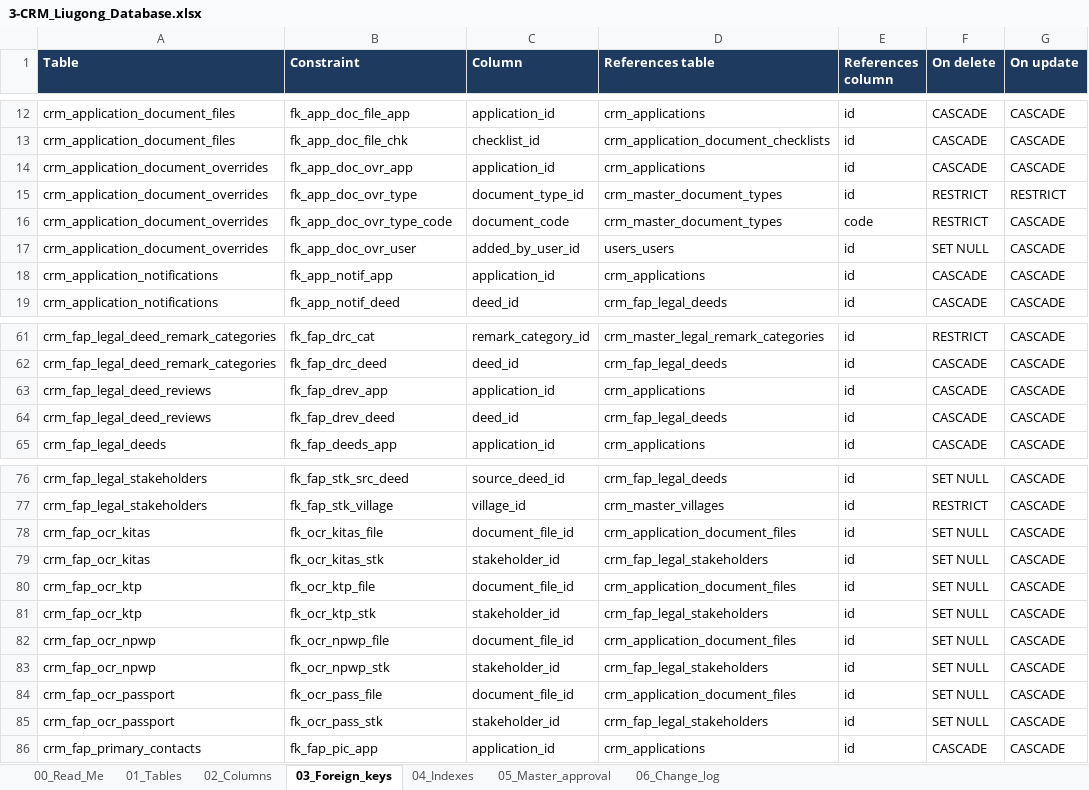
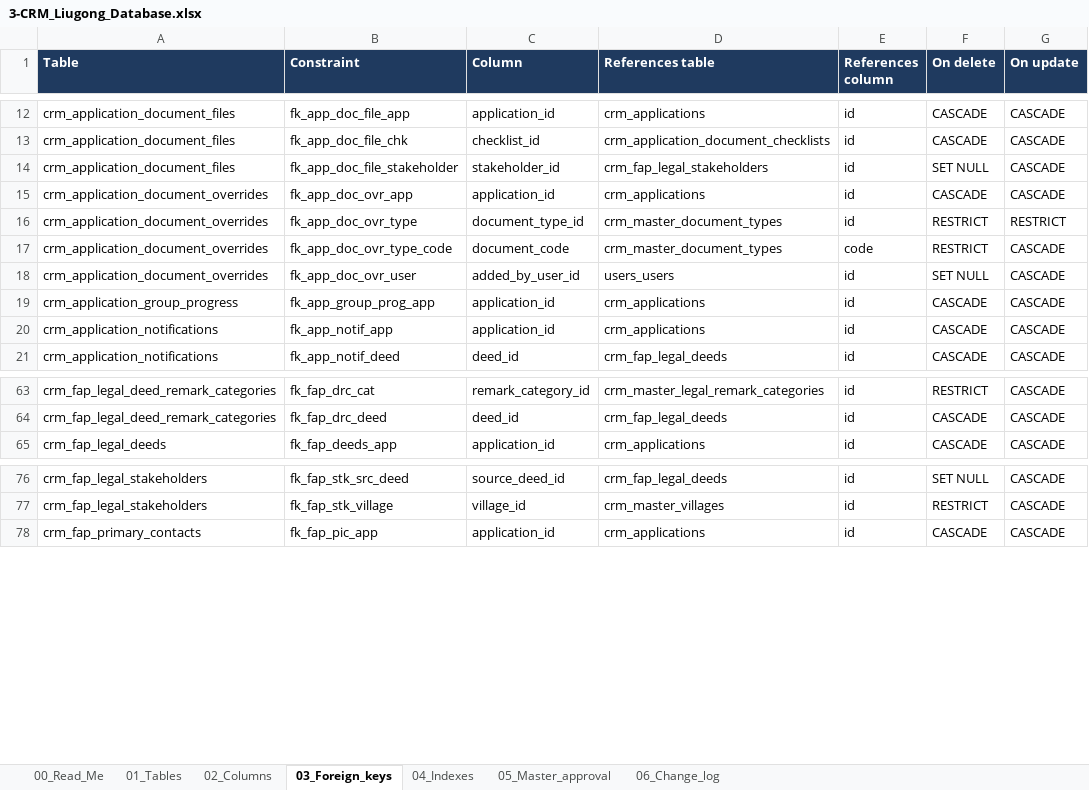
Before and after one commit to Bughopper14/Prototype, an Excel workbook: apps/backend/db/3-CRM_Liugong_Database.xlsx, sheet 03_Foreign_keys, drawn as a sheet; only a part is shown, gaps mark what is left out; values as stored, in another font and other column widths than the file's, no borders; removed rows and columns are numbered as before the commit, all else as after; the diff names each change by its address in the sheet, - before the commit and + after, or states it on an @@ line.

Commit message:
[AG] feat. one stored copy per document, approval state per level, stakeholder identity documents in the checklist, OCR worker pool and a cleaned db folder.

```diff
--- a/apps/backend/db/3-CRM_Liugong_Database.xlsx (sheet 03_Foreign_keys)
+++ b/apps/backend/db/3-CRM_Liugong_Database.xlsx (sheet 03_Foreign_keys)
+row 14: crm_application_document_files | fk_app_doc_file_stakeholder | stakeholder_id | crm_fap_legal_stakeholders | id | SET NULL | CASCADE
+row 19: crm_application_group_progress | fk_app_group_prog_app | application_id | crm_applications | id | CASCADE | CASCADE
-row 63: crm_fap_legal_deed_reviews | fk_fap_drev_app | application_id | crm_applications | id | CASCADE | CASCADE
-row 64: crm_fap_legal_deed_reviews | fk_fap_drev_deed | deed_id | crm_fap_legal_deeds | id | CASCADE | CASCADE
-row 78: crm_fap_ocr_kitas | fk_ocr_kitas_file | document_file_id | crm_application_document_files | id | SET NULL | CASCADE
-row 79: crm_fap_ocr_kitas | fk_ocr_kitas_stk | stakeholder_id | crm_fap_legal_stakeholders | id | SET NULL | CASCADE
-row 80: crm_fap_ocr_ktp | fk_ocr_ktp_file | document_file_id | crm_application_document_files | id | SET NULL | CASCADE
-row 81: crm_fap_ocr_ktp | fk_ocr_ktp_stk | stakeholder_id | crm_fap_legal_stakeholders | id | SET NULL | CASCADE
-row 82: crm_fap_ocr_npwp | fk_ocr_npwp_file | document_file_id | crm_application_document_files | id | SET NULL | CASCADE
-row 83: crm_fap_ocr_npwp | fk_ocr_npwp_stk | stakeholder_id | crm_fap_legal_stakeholders | id | SET NULL | CASCADE
-row 84: crm_fap_ocr_passport | fk_ocr_pass_file | document_file_id | crm_application_document_files | id | SET NULL | CASCADE
-row 85: crm_fap_ocr_passport | fk_ocr_pass_stk | stakeholder_id | crm_fap_legal_stakeholders | id | SET NULL | CASCADE
```
Also changed, not shown: sheet 02_Columns, sheet 04_Indexes, sheet 01_Tables, sheet 06_Change_log, sheet 00_Read_Me, sheet 05_Master_approval, 48 other files.
